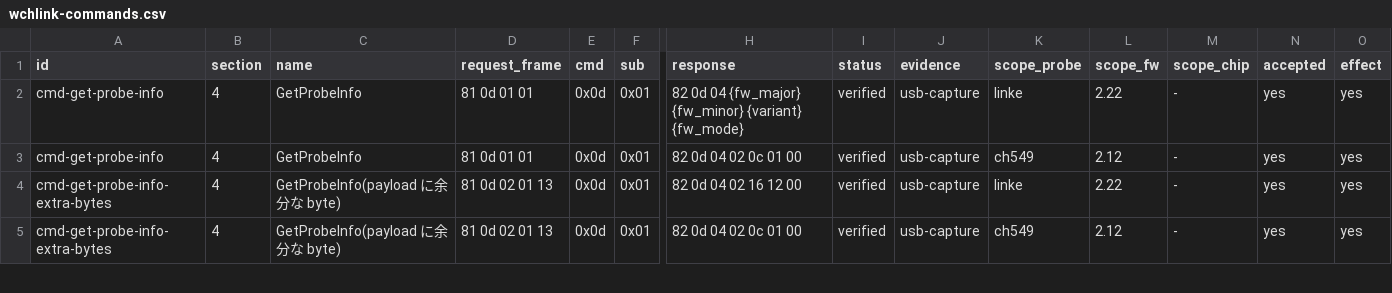
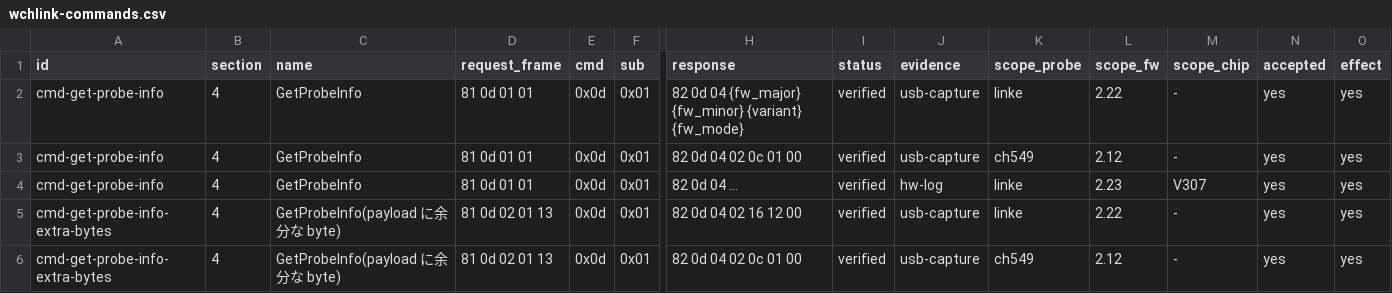
Before and after one commit to ch32-riscv-ug/wch-protocols, a CSV file: protocols/data/wchlink-commands.csv, drawn as a sheet; only a part is shown, gaps mark what is left out; rows hold the shown columns only; the diff names each change by its address in the sheet, - before the commit and + after, or states it on an @@ line.

Commit message:
GetProbeInfo stops a WCH-LinkE's SDI print forwarding and gives the CDC back to the UART bridge (LinkE 2.23, V307; USB open/close and SetSpeed 0x01 do not): command table row and the SDI print section; measured by ch32rv 0.35.4

```diff
--- a/protocols/data/wchlink-commands.csv
+++ b/protocols/data/wchlink-commands.csv
+row 4: cmd-get-probe-info | 4 | GetProbeInfo | 81 0d 01 01 | 0x0d | 0x01 | 82 0d 04 … | verified | hw-log | linke | 2.23 | V307 | yes | yes
```
Also changed, not shown: 2 other files.
